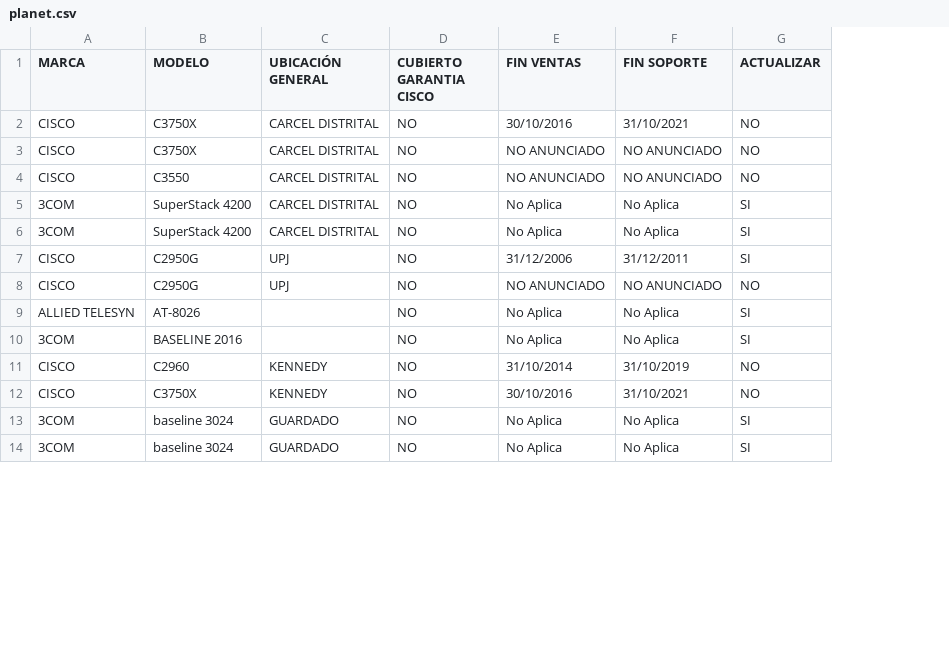
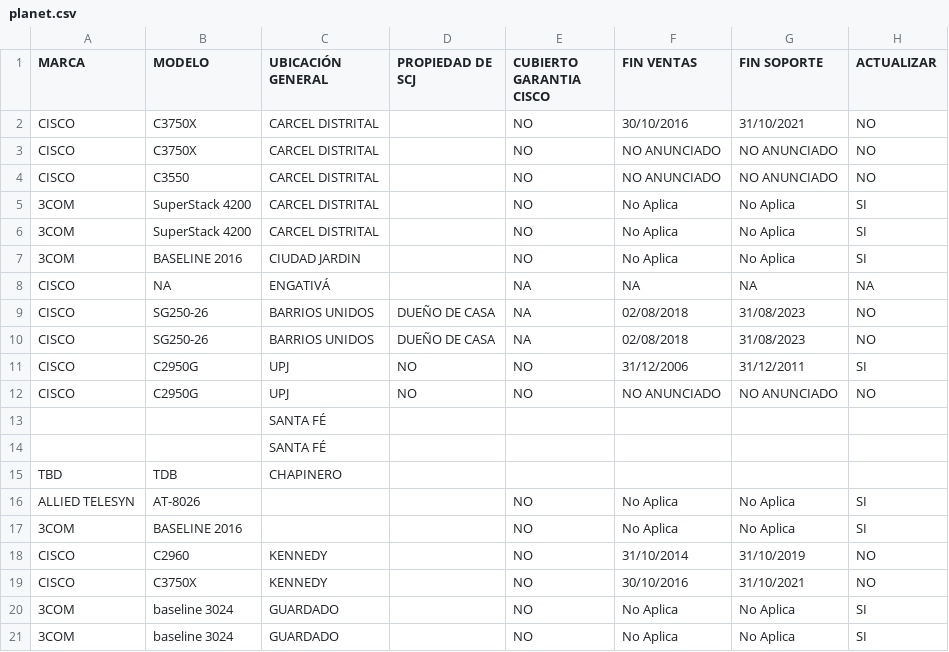
Before and after one commit to pdiazq/subitos, a CSV file: planet.csv, drawn as a sheet; only a part is shown; the diff names each change by its address in the sheet, - before the commit and + after, or states it on an @@ line.

Commit message:
Update planet.csv

```diff
--- a/planet.csv
+++ b/planet.csv
+column D (PROPIEDAD DE SCJ), rows 11-12: NO | NO
+row 7: 3COM | BASELINE 2016 | CIUDAD JARDIN |  | NO | No Aplica | No Aplica | SI
+row 8: CISCO | NA | ENGATIVÁ |  | NA | NA | NA | NA
+row 9: CISCO | SG250-26 | BARRIOS UNIDOS | DUEÑO DE CASA | NA | 02/08/2018 | 31/08/2023 | NO
+row 10: CISCO | SG250-26 | BARRIOS UNIDOS | DUEÑO DE CASA | NA | 02/08/2018 | 31/08/2023 | NO
+row 13:  |  | SANTA FÉ
+row 14:  |  | SANTA FÉ
+row 15: TBD | TDB | CHAPINERO
```
